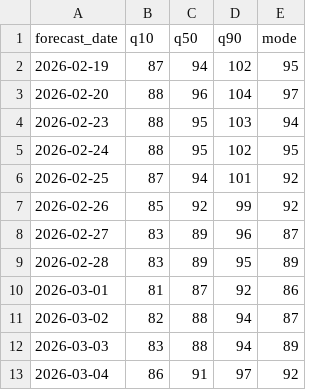
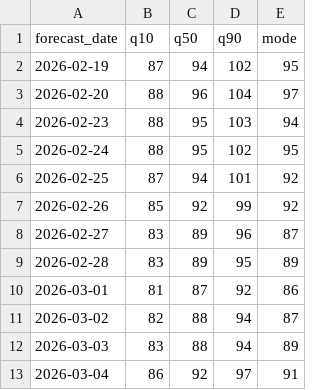
Before and after one commit to tinius/peak-bloom-prediction, a CSV file: outputs/latest_summary.csv, drawn as a sheet.

```diff
--- a/outputs/latest_summary.csv
+++ b/outputs/latest_summary.csv
@@ -12,2 +12,2 @@ forecast_date,q10,q50,q90,mode
 2026-03-03,83,88,94,89
-2026-03-04,86,91,97,92
+2026-03-04,86,92,97,91
```
Also changed, not shown: outputs/bloom_probabilities.csv, outputs/runs/2026-03-04/temp_paths_sample50.csv, 6 other files.
